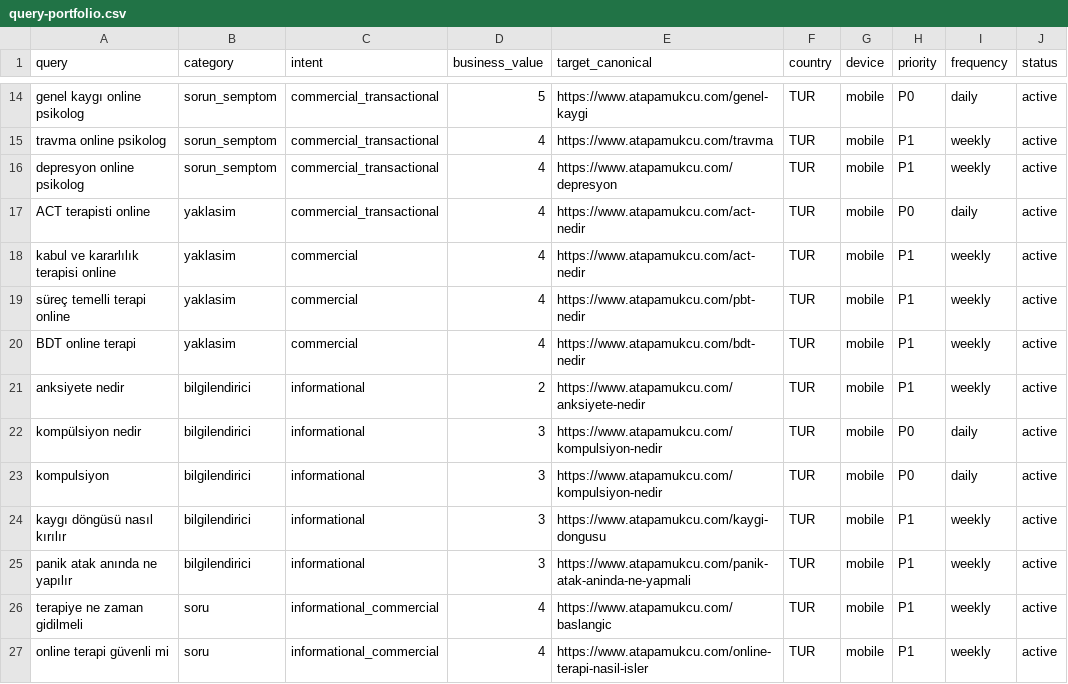
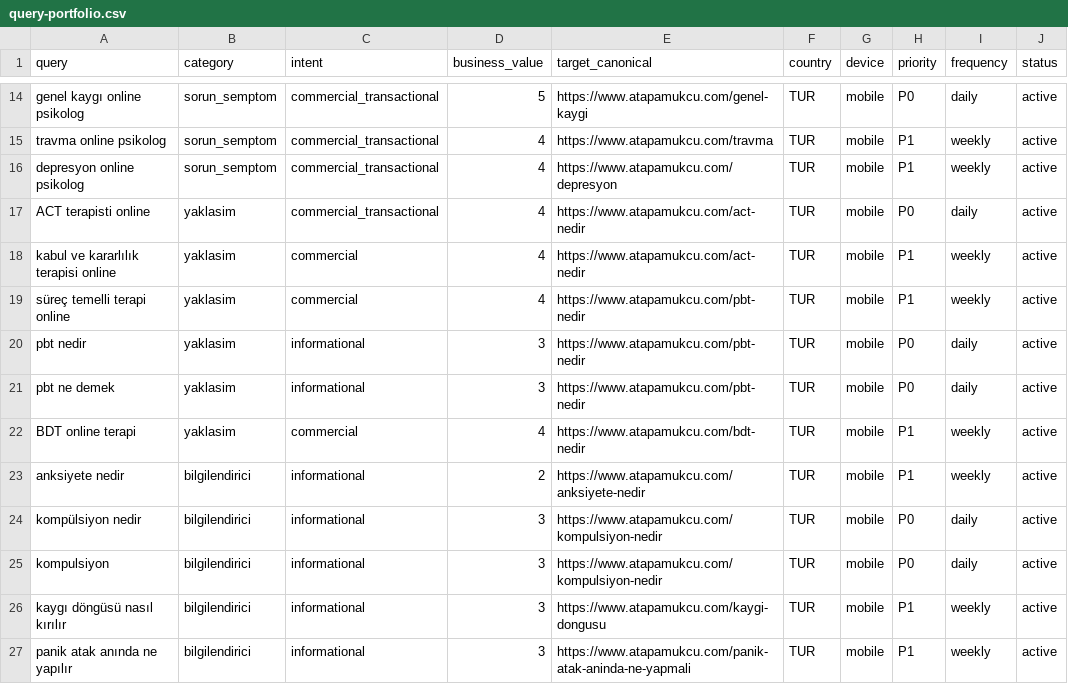
Before and after one commit to omeratapamukcu-ops/atapamukcu.com, a CSV file: seo-ops/query-portfolio.csv, drawn as a sheet; only a part is shown, gaps mark what is left out; the shorter side is filled out with more unchanged rows.

```diff
--- a/seo-ops/query-portfolio.csv
+++ b/seo-ops/query-portfolio.csv
@@ -19,2 +19,4 @@ kabul ve kararlılık terapisi online,yaklasim,commercial,4,https://www.atapamuk
 süreç temelli terapi online,yaklasim,commercial,4,https://www.atapamukcu.com/pbt-nedir,TUR,mobile,P1,weekly,active
+pbt nedir,yaklasim,informational,3,https://www.atapamukcu.com/pbt-nedir,TUR,mobile,P0,daily,active
+pbt ne demek,yaklasim,informational,3,https://www.atapamukcu.com/pbt-nedir,TUR,mobile,P0,daily,active
 BDT online terapi,yaklasim,commercial,4,https://www.atapamukcu.com/bdt-nedir,TUR,mobile,P1,weekly,active
```
Also changed, not shown: seo-ops/rank-baseline.csv, 8 other files.
